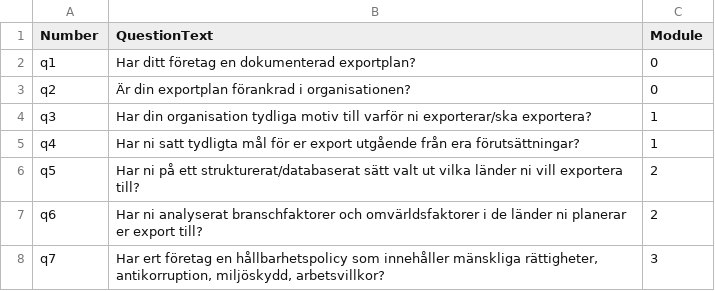
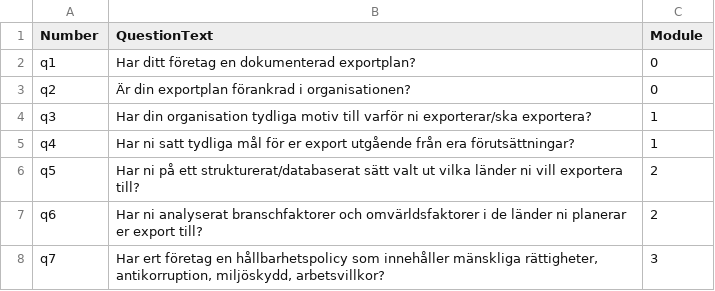
Before and after one commit to gustavwennerblom/ste_assess, a CSV file: questions.csv, drawn as a sheet; only a part is shown.

```diff
--- a/questions.csv
+++ b/questions.csv
@@ -4,3 +4,3 @@ q2,Är din exportplan förankrad i organisationen?,0
 q3,Har din organisation tydliga motiv till varför ni exporterar/ska exportera?,1
-q4,Har ni satt tydligta mål för er export utgående från era förutsättningar?,1
+q4,Har ni satt tydliga mål för er export utgående från era förutsättningar?,1
 q5,Har ni på ett strukturerat/databaserat sätt valt ut vilka länder ni vill exportera till?,2
```
Also changed, not shown: 3 other files.
